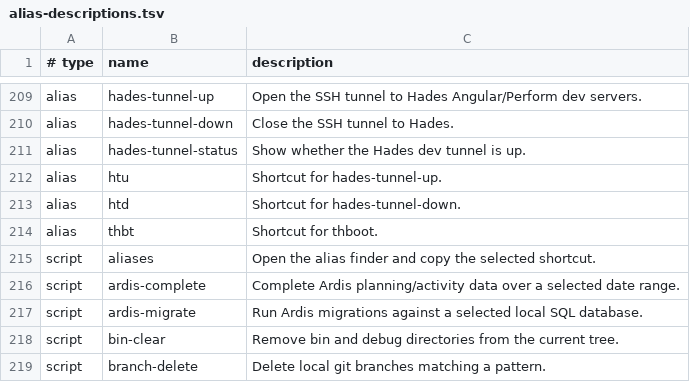
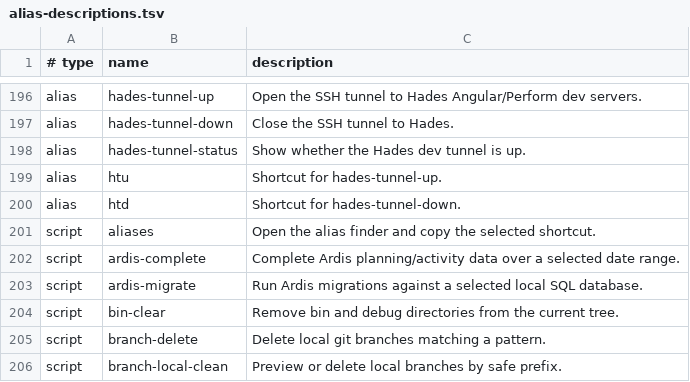
Before and after one commit to AndiOliverIon/mac-forge, a TSV file: configs/alias-descriptions.tsv, drawn as a sheet; only a part is shown, gaps mark what is left out; the shorter side is filled out with more unchanged rows; the diff covers the shown part only; the diff names each change by its address in the sheet, - before the commit and + after, or states it on an @@ line.

```diff
--- a/configs/alias-descriptions.tsv
+++ b/configs/alias-descriptions.tsv
-row 214: alias | thbt | Shortcut for thboot.
```
Also changed, not shown: 15 removed rows elsewhere in this file, 26 other files.
